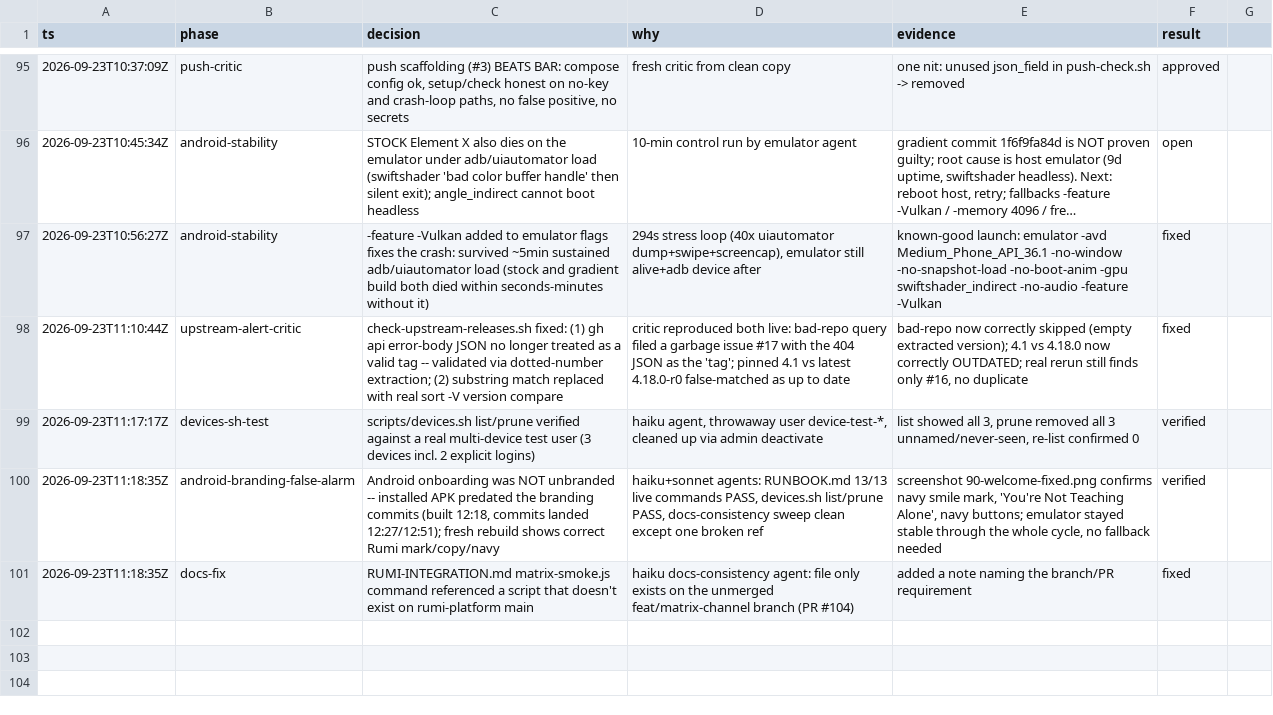
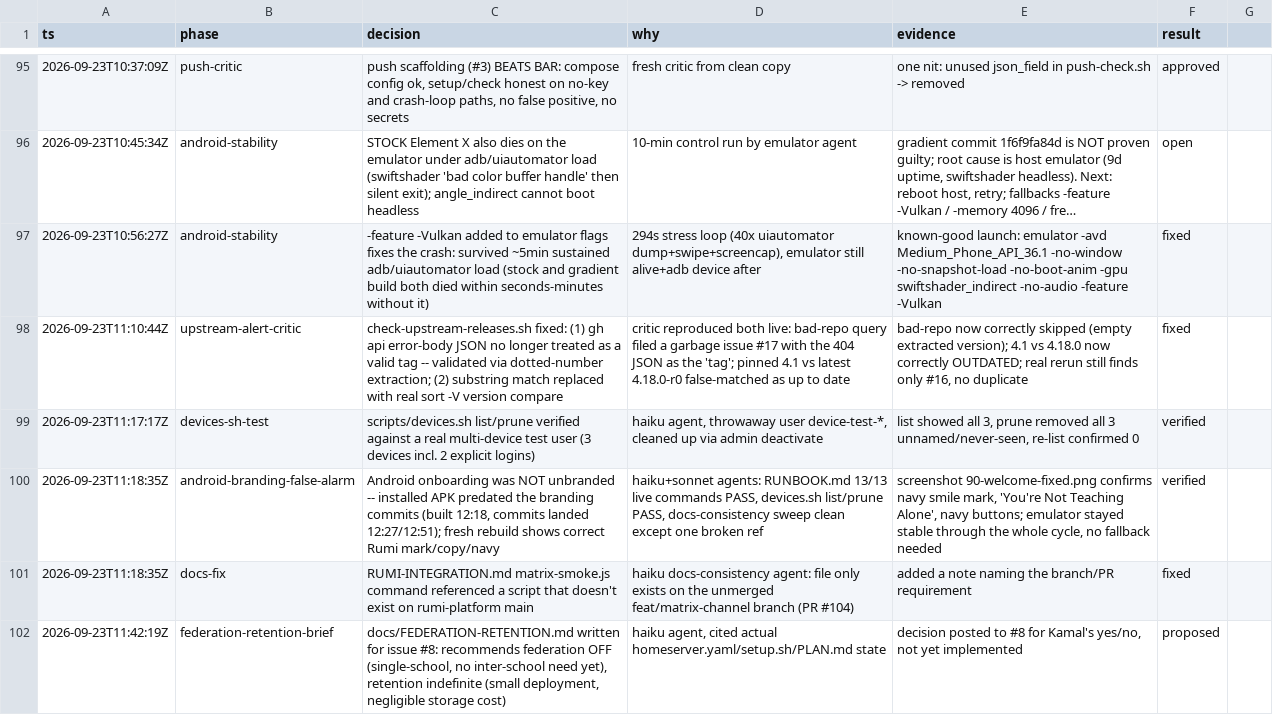
Before and after one commit to Orenda-Project/rumi-messenger, a TSV file: docs/DECISIONS.tsv, drawn as a sheet; only a part is shown, gaps mark what is left out; long unchanged cells end in …; the diff names each change by its address in the sheet, - before the commit and + after, or states it on an @@ line.

```diff
--- a/docs/DECISIONS.tsv
+++ b/docs/DECISIONS.tsv
+row 102: 2026-09-23T11:42:19Z | federation-retention-brief | docs/FEDERATION-RETENTION.md written for issue #8: recommends federation OFF (single-school, no inter-school need yet), retention indefinite (small deployment, negligible storage cost) | haiku agent, cited actual homeserver.yaml/setup.sh/PLAN.md state | decision posted to #8 for Kamal's yes/no, not yet implemented | proposed
```
Also changed, not shown: 1 other file.
